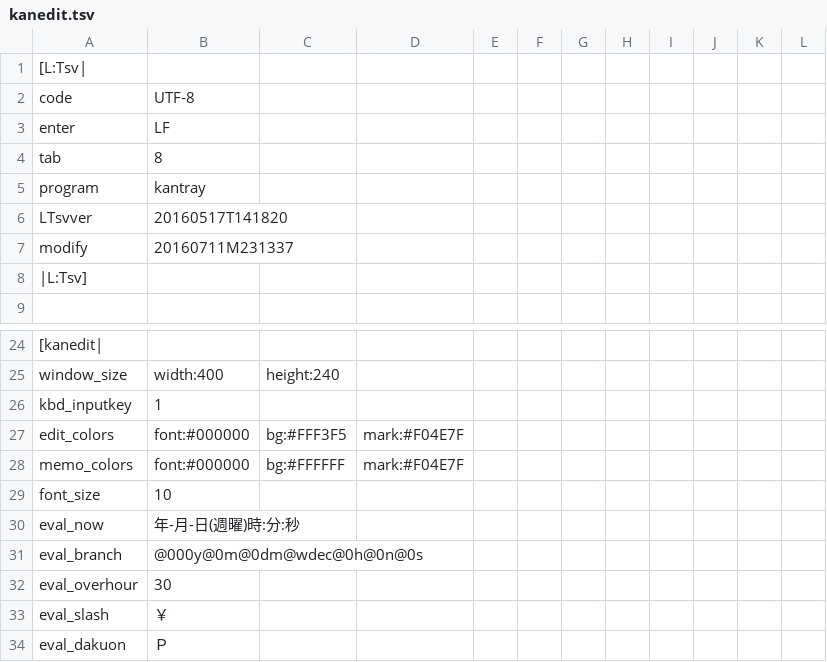
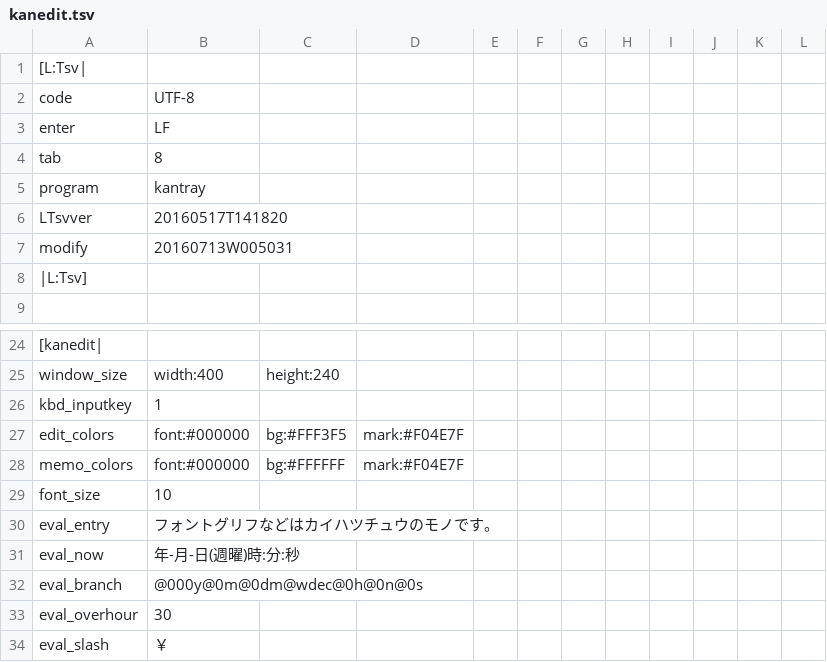
Before and after one commit to ooblog/LTsv9kantray, a TSV file: kanedit.tsv, drawn as a sheet; only a part is shown, gaps mark what is left out; the shorter side is filled out with more unchanged rows.

```diff
--- a/kanedit.tsv
+++ b/kanedit.tsv
@@ -6,3 +6,3 @@ program	kantray
 LTsvver	20160517T141820
-modify	20160711M231337
+modify	20160713W005031
 |L:Tsv]
@@ -29,2 +29,3 @@ memo_colors	font:#000000	bg:#FFFFFF	mark:#F04E7F
 font_size	10
+eval_entry	フォントグリフなどはカイハツチュウのモノです。
 eval_now	年-月-日(週曜)時:分:秒
```
Also changed, not shown: 4 other files.
